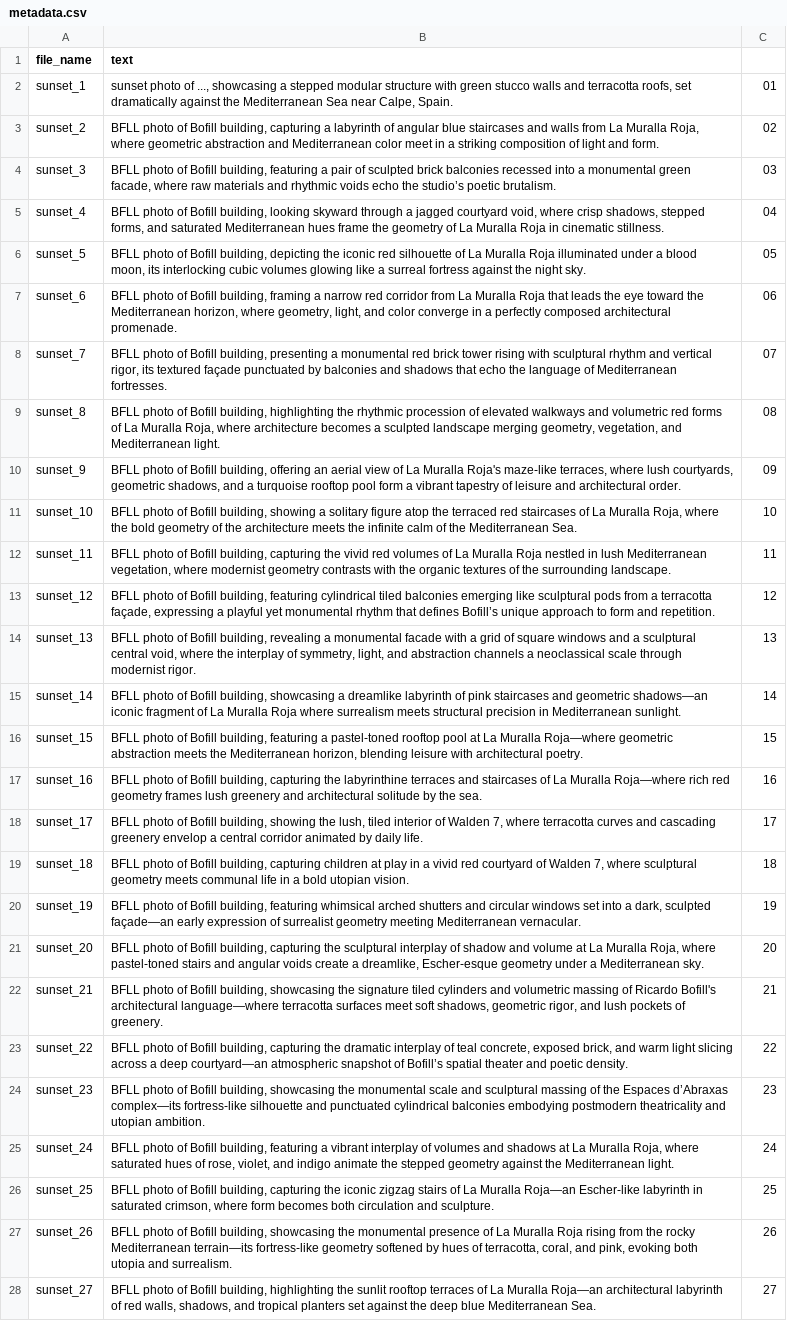
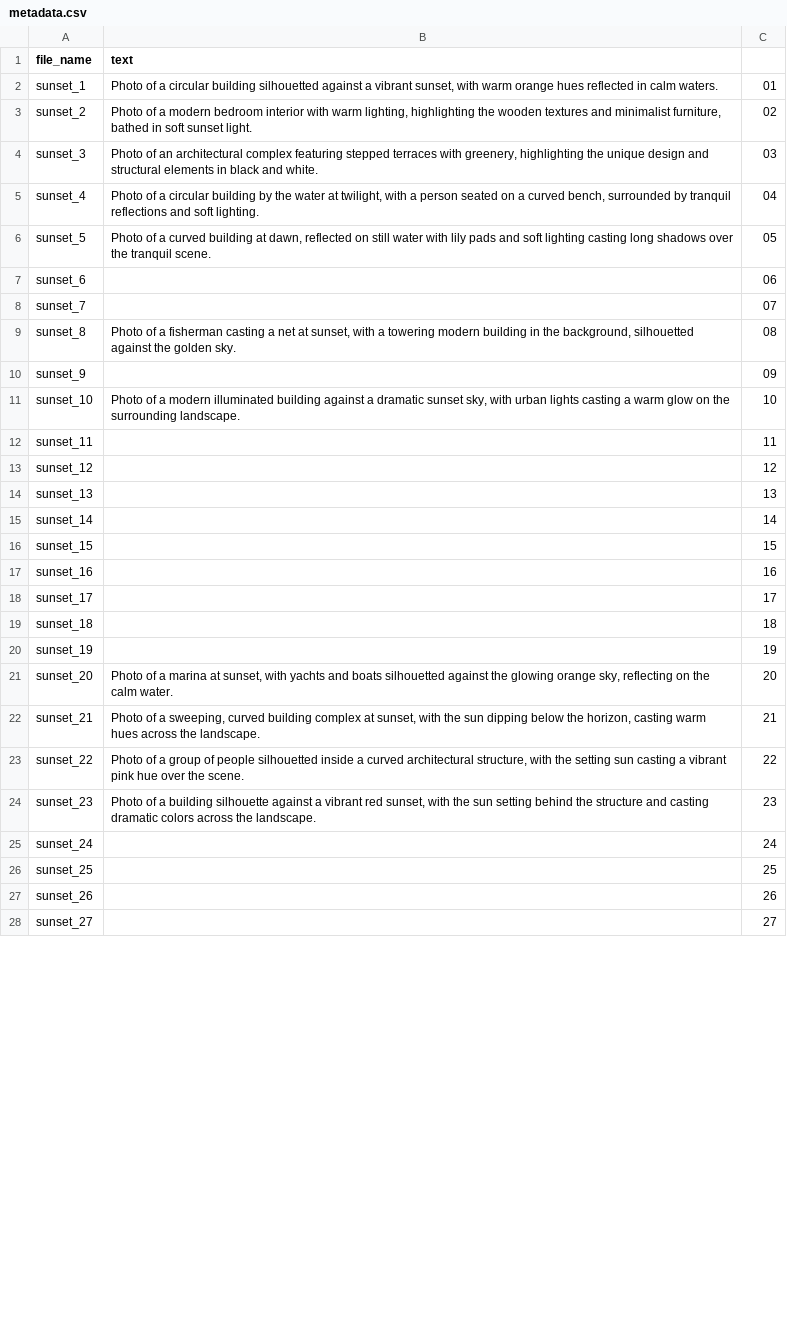
Before and after one commit to Aymrc/AIA25_genAI, a CSV file: Sunset_LoRA/metadata.csv, drawn as a sheet; only a part is shown; the diff covers the shown part only; the diff names each change by its address in the sheet, - before the commit and + after, or states it on an @@ line.

Commit message:
Filling metadata

```diff
--- a/Sunset_LoRA/metadata.csv
+++ b/Sunset_LoRA/metadata.csv
-B2 (text): sunset photo of ..., showcasing a stepped modular structure with green stucco walls and terracotta roofs, set dramatically against the Mediterranean Sea near Calpe, Spain.
+B2 (text): Photo of a circular building silhouetted against a vibrant sunset, with warm orange hues reflected in calm waters.
-B3 (text): BFLL photo of Bofill building, capturing a labyrinth of angular blue staircases and walls from La Muralla Roja, where geometric abstraction and Mediterranean color meet in a striking composition of light and form.
+B3 (text): Photo of a modern bedroom interior with warm lighting, highlighting the wooden textures and minimalist furniture, bathed in soft sunset light.
-B4 (text): BFLL photo of Bofill building, featuring a pair of sculpted brick balconies recessed into a monumental green facade, where raw materials and rhythmic voids echo the studio’s poetic brutalism.
+B4 (text): Photo of an architectural complex featuring stepped terraces with greenery, highlighting the unique design and structural elements in black and white.
-B5 (text): BFLL photo of Bofill building, looking skyward through a jagged courtyard void, where crisp shadows, stepped forms, and saturated Mediterranean hues frame the geometry of La Muralla Roja in cinematic stillness.
+B5 (text): Photo of a circular building by the water at twilight, with a person seated on a curved bench, surrounded by tranquil reflections and soft lighting.
-B6 (text): BFLL photo of Bofill building, depicting the iconic red silhouette of La Muralla Roja illuminated under a blood moon, its interlocking cubic volumes glowing like a surreal fortress against the night sky.
+B6 (text): Photo of a curved building at dawn, reflected on still water with lily pads and soft lighting casting long shadows over the tranquil scene.
-B7 (text): BFLL photo of Bofill building, framing a narrow red corridor from La Muralla Roja that leads the eye toward the Mediterranean horizon, where geometry, light, and color converge in a perfectly composed architectural promenade.
+B7 (text): (empty)
-B8 (text): BFLL photo of Bofill building, presenting a monumental red brick tower rising with sculptural rhythm and vertical rigor, its textured façade punctuated by balconies and shadows that echo the language of Mediterranean fortresses.
+B8 (text): (empty)
-B9 (text): BFLL photo of Bofill building, highlighting the rhythmic procession of elevated walkways and volumetric red forms of La Muralla Roja, where architecture becomes a sculpted landscape merging geometry, vegetation, and Mediterranean light.
+B9 (text): Photo of a fisherman casting a net at sunset, with a towering modern building in the background, silhouetted against the golden sky.
-B10 (text): BFLL photo of Bofill building, offering an aerial view of La Muralla Roja's maze-like terraces, where lush courtyards, geometric shadows, and a turquoise rooftop pool form a vibrant tapestry of leisure and architectural order.
+B10 (text): (empty)
-B11 (text): BFLL photo of Bofill building, showing a solitary figure atop the terraced red staircases of La Muralla Roja, where the bold geometry of the architecture meets the infinite calm of the Mediterranean Sea.
+B11 (text): Photo of a modern illuminated building against a dramatic sunset sky, with urban lights casting a warm glow on the surrounding landscape.
-B12 (text): BFLL photo of Bofill building, capturing the vivid red volumes of La Muralla Roja nestled in lush Mediterranean vegetation, where modernist geometry contrasts with the organic textures of the surrounding landscape.
+B12 (text): (empty)
-B13 (text): BFLL photo of Bofill building, featuring cylindrical tiled balconies emerging like sculptural pods from a terracotta façade, expressing a playful yet monumental rhythm that defines Bofill’s unique approach to form and repetition.
+B13 (text): (empty)
-B14 (text): BFLL photo of Bofill building, revealing a monumental facade with a grid of square windows and a sculptural central void, where the interplay of symmetry, light, and abstraction channels a neoclassical scale through modernist rigor.
+B14 (text): (empty)
-B15 (text): BFLL photo of Bofill building, showcasing a dreamlike labyrinth of pink staircases and geometric shadows—an iconic fragment of La Muralla Roja where surrealism meets structural precision in Mediterranean sunlight.
+B15 (text): (empty)
-B16 (text): BFLL photo of Bofill building, featuring a pastel-toned rooftop pool at La Muralla Roja—where geometric abstraction meets the Mediterranean horizon, blending leisure with architectural poetry.
+B16 (text): (empty)
-B17 (text): BFLL photo of Bofill building, capturing the labyrinthine terraces and staircases of La Muralla Roja—where rich red geometry frames lush greenery and architectural solitude by the sea.
+B17 (text): (empty)
-B18 (text): BFLL photo of Bofill building, showing the lush, tiled interior of Walden 7, where terracotta curves and cascading greenery envelop a central corridor animated by daily life.
+B18 (text): (empty)
-B19 (text): BFLL photo of Bofill building, capturing children at play in a vivid red courtyard of Walden 7, where sculptural geometry meets communal life in a bold utopian vision.
+B19 (text): (empty)
-B20 (text): BFLL photo of Bofill building, featuring whimsical arched shutters and circular windows set into a dark, sculpted façade—an early expression of surrealist geometry meeting Mediterranean vernacular.
+B20 (text): (empty)
-B21 (text): BFLL photo of Bofill building, capturing the sculptural interplay of shadow and volume at La Muralla Roja, where pastel-toned stairs and angular voids create a dreamlike, Escher-esque geometry under a Mediterranean sky.
+B21 (text): Photo of a marina at sunset, with yachts and boats silhouetted against the glowing orange sky, reflecting on the calm water.
-B22 (text): BFLL photo of Bofill building, showcasing the signature tiled cylinders and volumetric massing of Ricardo Bofill's architectural language—where terracotta surfaces meet soft shadows, geometric rigor, and lush pockets of greenery.
+B22 (text): Photo of a sweeping, curved building complex at sunset, with the sun dipping below the horizon, casting warm hues across the landscape.
-B23 (text): BFLL photo of Bofill building, capturing the dramatic interplay of teal concrete, exposed brick, and warm light slicing across a deep courtyard—an atmospheric snapshot of Bofill’s spatial theater and poetic density.
+B23 (text): Photo of a group of people silhouetted inside a curved architectural structure, with the setting sun casting a vibrant pink hue over the scene.
-B24 (text): BFLL photo of Bofill building, showcasing the monumental scale and sculptural massing of the Espaces d’Abraxas complex—its fortress-like silhouette and punctuated cylindrical balconies embodying postmodern theatricality and utopian ambition.
+B24 (text): Photo of a building silhouette against a vibrant red sunset, with the sun setting behind the structure and casting dramatic colors across the landscape.
-B25 (text): BFLL photo of Bofill building, featuring a vibrant interplay of volumes and shadows at La Muralla Roja, where saturated hues of rose, violet, and indigo animate the stepped geometry against the Mediterranean light.
+B25 (text): (empty)
-B26 (text): BFLL photo of Bofill building, capturing the iconic zigzag stairs of La Muralla Roja—an Escher-like labyrinth in saturated crimson, where form becomes both circulation and sculpture.
+B26 (text): (empty)
-B27 (text): BFLL photo of Bofill building, showcasing the monumental presence of La Muralla Roja rising from the rocky Mediterranean terrain—its fortress-like geometry softened by hues of terracotta, coral, and pink, evoking both utopia and surrealism.
+B27 (text): (empty)
-B28 (text): BFLL photo of Bofill building, highlighting the sunlit rooftop terraces of La Muralla Roja—an architectural labyrinth of red walls, shadows, and tropical planters set against the deep blue Mediterranean Sea.
+B28 (text): (empty)
```
Also changed, not shown: 7 edited cells elsewhere in this file, 1 other file.
